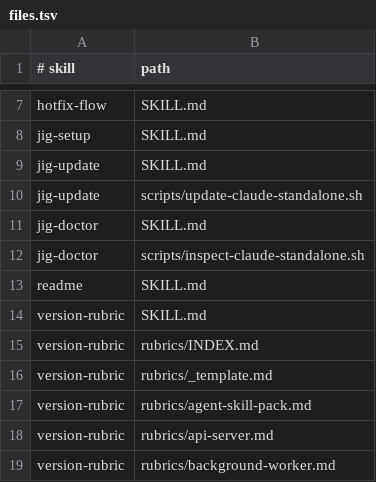
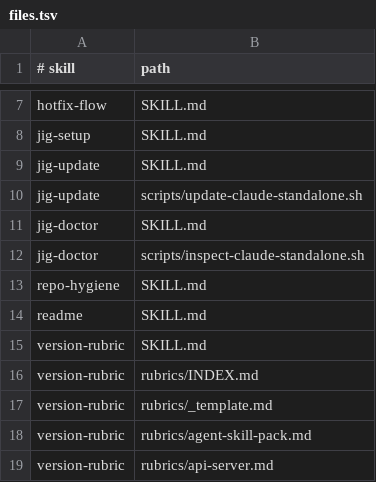
Before and after one commit to 0x0w1/jig, a TSV file: dist/files.tsv, drawn as a sheet; only a part is shown, gaps mark what is left out; the shorter side is filled out with more unchanged rows.

```diff
--- a/dist/files.tsv
+++ b/dist/files.tsv
@@ -12,2 +12,3 @@ jig-doctor	SKILL.md
 jig-doctor	scripts/inspect-claude-standalone.sh
+repo-hygiene	SKILL.md
 readme	SKILL.md
```
Also changed, not shown: dist/manifest.tsv, manifest.tsv, 17 other files.
